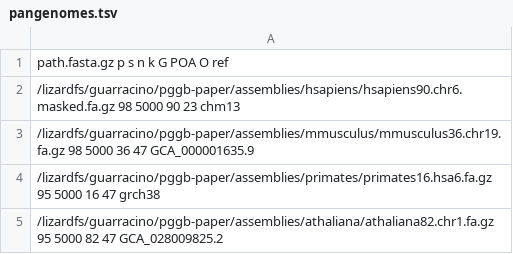
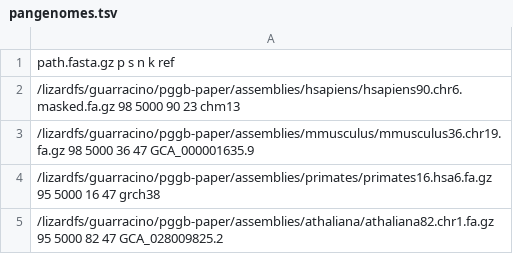
Before and after one commit to pangenome/pggb-paper, a TSV file: data/pangenomes.tsv, drawn as a sheet; only a part is shown.

```diff
--- a/data/pangenomes.tsv
+++ b/data/pangenomes.tsv
@@ -1,2 +1,2 @@
-path.fasta.gz p s n k G POA O ref
+path.fasta.gz p s n k ref
 /lizardfs/guarracino/pggb-paper/assemblies/hsapiens/hsapiens90.chr6.masked.fa.gz 98 5000 90 23 chm13
```
Also changed, not shown: 1 other file.
